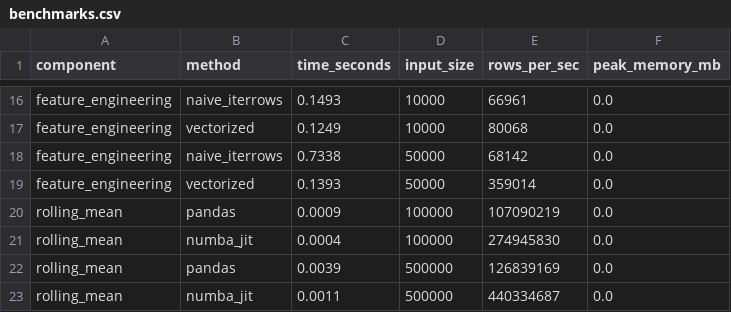
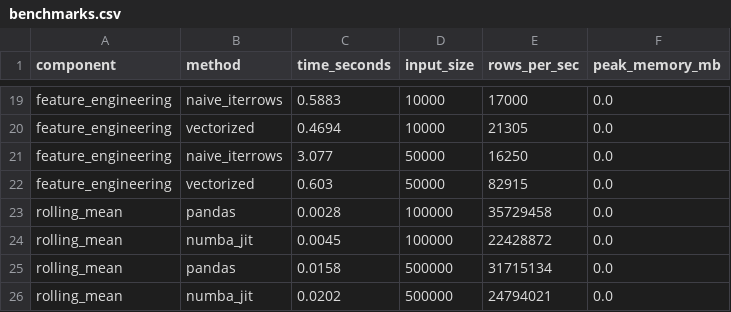
Before and after one commit to Akhilesh-Vangala/Metrik-AI, a CSV file: results/benchmarks.csv, drawn as a sheet; only a part is shown, gaps mark what is left out; addresses are those after the commit; the diff covers the shown part only; the diff names each change by its address in the sheet, - before the commit and + after, or states it on an @@ line.

```diff
--- a/results/benchmarks.csv
+++ b/results/benchmarks.csv
-C19 (time_seconds): 0.1493
+C19 (time_seconds): 0.5883
-E19 (rows_per_sec): 66961
+E19 (rows_per_sec): 17000
-C20 (time_seconds): 0.1249
+C20 (time_seconds): 0.4694
-E20 (rows_per_sec): 80068
+E20 (rows_per_sec): 21305
-C21 (time_seconds): 0.7338
+C21 (time_seconds): 3.077
-E21 (rows_per_sec): 68142
+E21 (rows_per_sec): 16250
-C22 (time_seconds): 0.1393
+C22 (time_seconds): 0.603
-E22 (rows_per_sec): 359014
+E22 (rows_per_sec): 82915
-C23 (time_seconds): 0.0009
+C23 (time_seconds): 0.0028
-E23 (rows_per_sec): 107090219
+E23 (rows_per_sec): 35729458
-C24 (time_seconds): 0.0004
+C24 (time_seconds): 0.0045
-E24 (rows_per_sec): 274945830
+E24 (rows_per_sec): 22428872
-C25 (time_seconds): 0.0039
+C25 (time_seconds): 0.0158
-E25 (rows_per_sec): 126839169
+E25 (rows_per_sec): 31715134
-C26 (time_seconds): 0.0011
+C26 (time_seconds): 0.0202
-E26 (rows_per_sec): 440334687
+E26 (rows_per_sec): 24794021
```
Also changed, not shown: 3 added rows and 28 edited cells elsewhere in this file.
